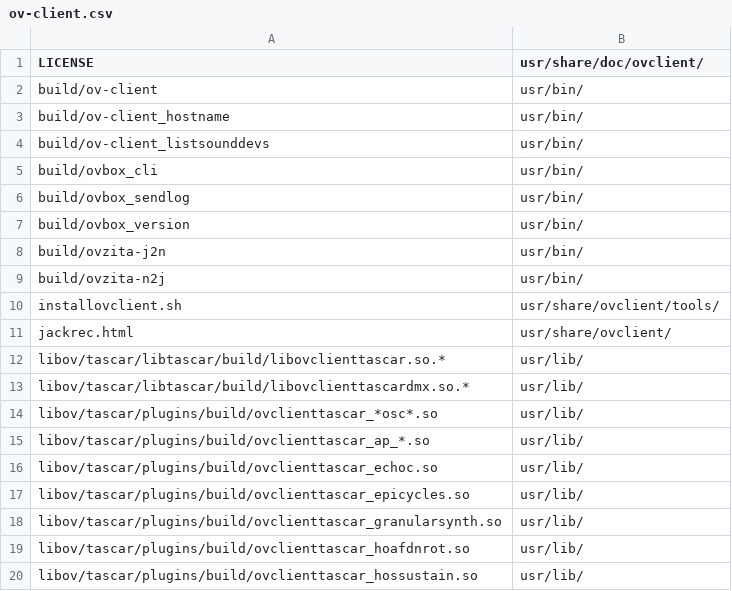
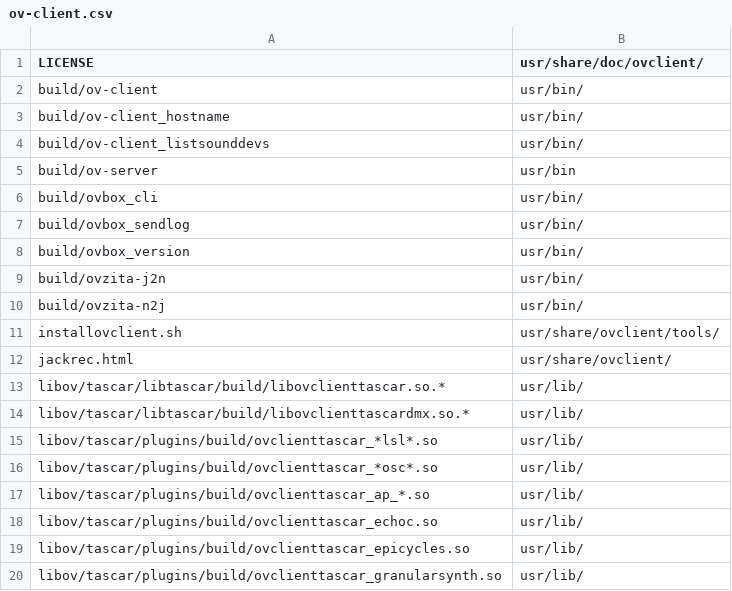
Before and after one commit to gisogrimm/ov-client, a CSV file: packaging/deb/ov-client.csv, drawn as a sheet; only a part is shown; the shorter side is filled out with more unchanged rows; the diff names each change by its address in the sheet, - before the commit and + after, or states it on an @@ line.

Commit message:
add ov-server to cli package

```diff
--- a/packaging/deb/ov-client.csv
+++ b/packaging/deb/ov-client.csv
+row 5: build/ov-server | usr/bin
+row 15: libov/tascar/plugins/build/ovclienttascar_*lsl*.so | usr/lib/
```
Also changed, not shown: packaging/deb/ovbox-cli.csv, 3 other files.
